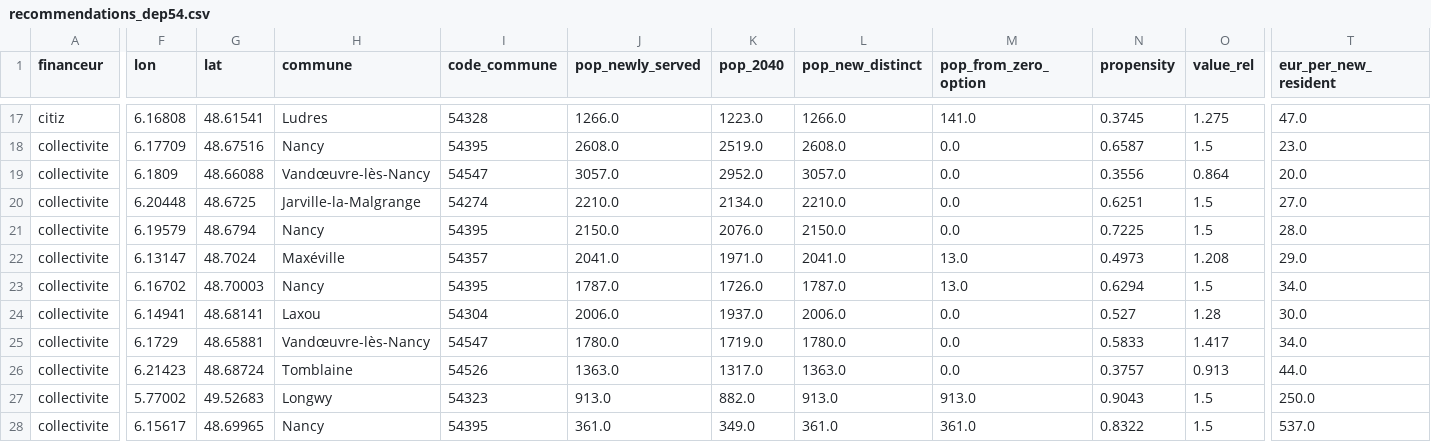
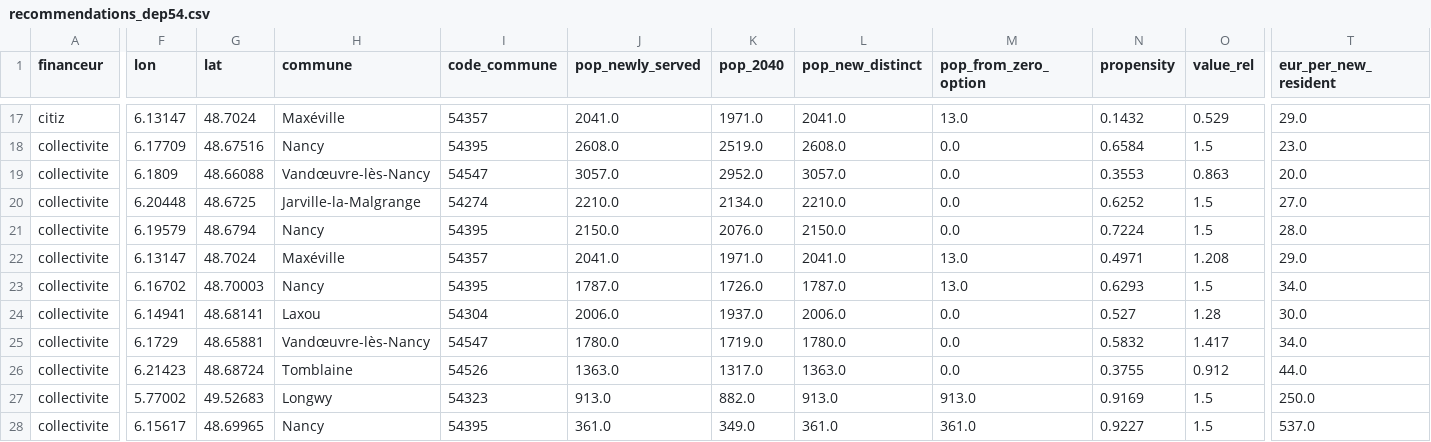
Before and after one commit to nz-valere/Hakaton_Mobility, a CSV file: outputs/recommendations_dep54.csv, drawn as a sheet; only a part is shown, gaps mark what is left out; the diff covers the shown part only; the diff names each change by its address in the sheet, - before the commit and + after, or states it on an @@ line.

```diff
--- a/outputs/recommendations_dep54.csv
+++ b/outputs/recommendations_dep54.csv
-F17 (lon): 6.16808
+F17 (lon): 6.13147
-G17 (lat): 48.61541
+G17 (lat): 48.7024
-H17 (commune): Ludres
+H17 (commune): Maxéville
-I17 (code_commune): 54328
+I17 (code_commune): 54357
-J17 (pop_newly_served): 1266.0
+J17 (pop_newly_served): 2041.0
-K17 (pop_2040): 1223.0
+K17 (pop_2040): 1971.0
-L17 (pop_new_distinct): 1266.0
+L17 (pop_new_distinct): 2041.0
-M17 (pop_from_zero_option): 141.0
+M17 (pop_from_zero_option): 13.0
-N17 (propensity): 0.3745
+N17 (propensity): 0.1432
-O17 (value_rel): 1.275
+O17 (value_rel): 0.529
-T17 (eur_per_new_resident): 47.0
+T17 (eur_per_new_resident): 29.0
-N18 (propensity): 0.6587
+N18 (propensity): 0.6584
-N19 (propensity): 0.3556
+N19 (propensity): 0.3553
-O19 (value_rel): 0.864
+O19 (value_rel): 0.863
-N20 (propensity): 0.6251
+N20 (propensity): 0.6252
-N21 (propensity): 0.7225
+N21 (propensity): 0.7224
-N22 (propensity): 0.4973
+N22 (propensity): 0.4971
-N23 (propensity): 0.6294
+N23 (propensity): 0.6293
-N25 (propensity): 0.5833
+N25 (propensity): 0.5832
-N26 (propensity): 0.3757
+N26 (propensity): 0.3755
-O26 (value_rel): 0.913
+O26 (value_rel): 0.912
-N27 (propensity): 0.9043
+N27 (propensity): 0.9169
-N28 (propensity): 0.8322
+N28 (propensity): 0.9227
```
Also changed, not shown: 1 added row, 1 removed row and 114 edited cells elsewhere in this file, outputs/recommendations.csv, outputs/recommendations_ems.csv, 53 other files.
